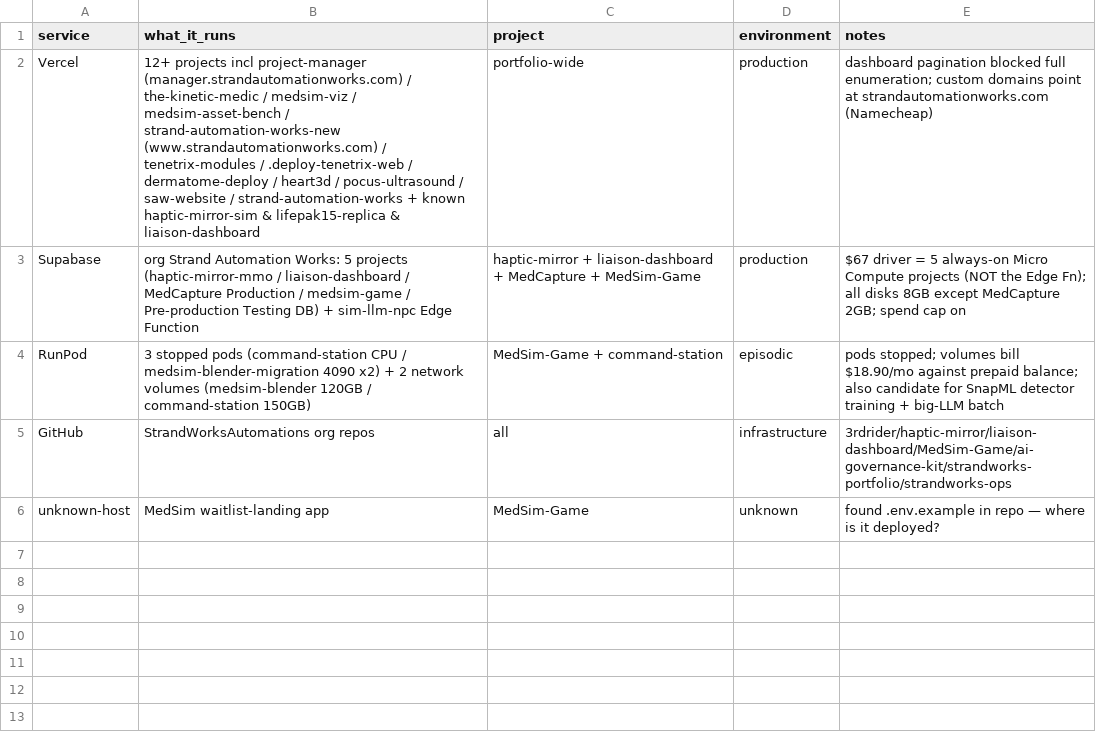
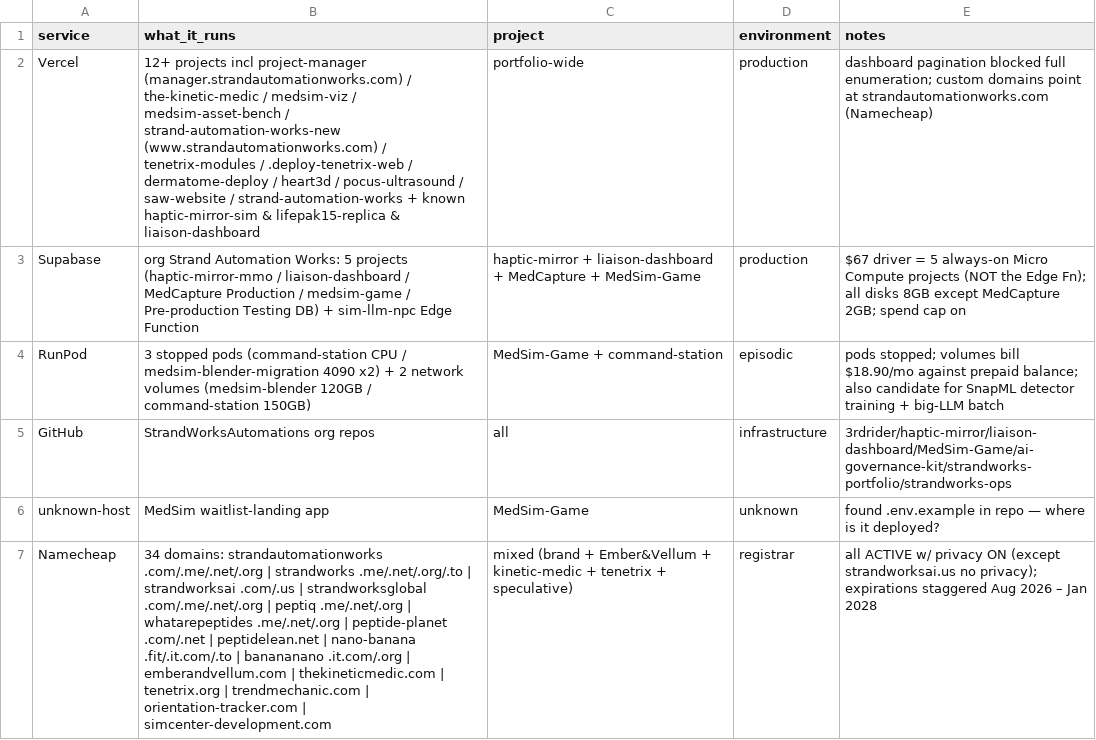
Before and after one commit to StrandWorksAutomations/strandworks-ops, a CSV file: registers/services.csv, drawn as a sheet; the diff names each change by its address in the sheet, - before the commit and + after, or states it on an @@ line.

```diff
--- a/registers/services.csv
+++ b/registers/services.csv
+row 7: Namecheap | 34 domains: strandautomationworks .com/.me/.net/.org | strandworks .me/.net/.org/.to | strandworksai .com/.us | strandworksglobal .com/.me/.net/.org | peptiq .me/.net/.org | whatarepeptides .me/.net/.org | peptide-planet .com/.net | peptidelean.net | nano-banana .fit/.it.com/.to | banananano .it.com/.org | emberandvellum.com | thekineticmedic.com | tenetrix.org | trendmechanic.com | orientation-tracker.com | simcenter-development.com | mixed (brand + Ember&Vellum + kinetic-medic + tenetrix + speculative) | registrar | all ACTIVE w/ privacy ON (except strandworksai.us no privacy); expirations staggered Aug 2026 – Jan 2028
```
Also changed, not shown: registers/subscriptions.csv.
